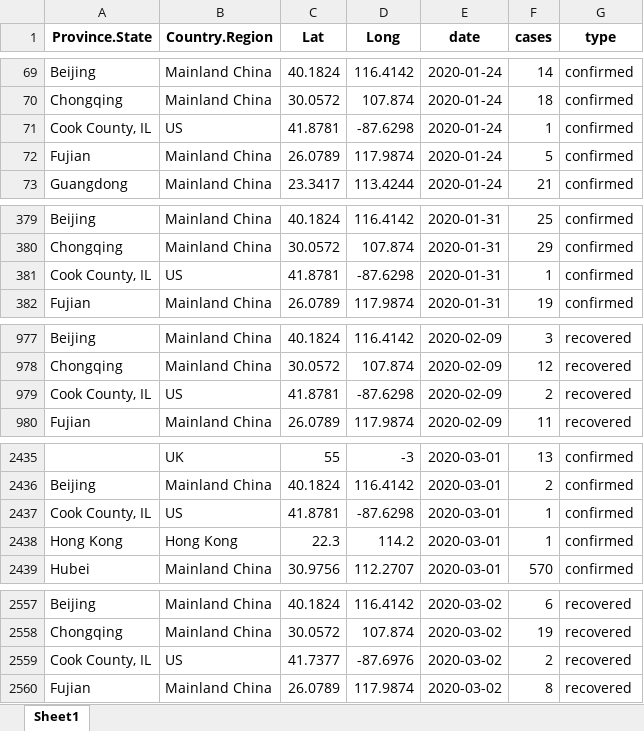
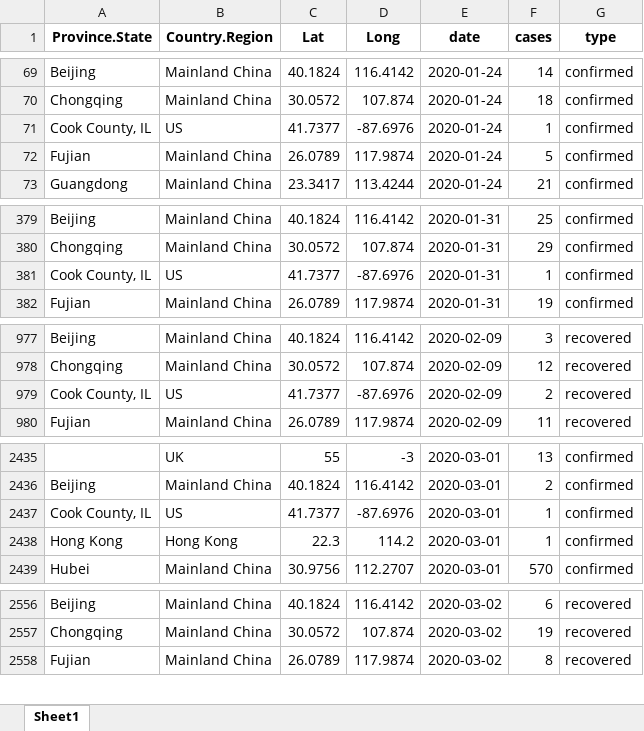
Before and after one commit to RamiKrispin/coronavirus-csv, an Excel workbook: coronavirus_dataset.xlsx, sheet Sheet1, drawn as a sheet; only a part is shown, gaps mark what is left out; values as stored, in another font and other column widths than the file's, no borders; removed rows and columns are numbered as before the commit, all else as after; the diff covers the shown part only; the diff names each change by its address in the sheet, - before the commit and + after, or states it on an @@ line.

```diff
--- a/coronavirus_dataset.xlsx (sheet Sheet1)
+++ b/coronavirus_dataset.xlsx (sheet Sheet1)
-C71 (Lat): 41.8781
+C71 (Lat): 41.7377
-D71 (Long): -87.6298
+D71 (Long): -87.6976
-C381 (Lat): 41.8781
+C381 (Lat): 41.7377
-D381 (Long): -87.6298
+D381 (Long): -87.6976
-C979 (Lat): 41.8781
+C979 (Lat): 41.7377
-D979 (Long): -87.6298
+D979 (Long): -87.6976
-C2437 (Lat): 41.8781
+C2437 (Lat): 41.7377
-D2437 (Long): -87.6298
+D2437 (Long): -87.6976
-row 2559: Cook County, IL | US | 41.7377 | -87.6976 | 2020-03-02 | 2 | recovered
```
Also changed, not shown: 102 added rows, 3 removed rows and 1 edited cell elsewhere in this sheet, 1 other file.
